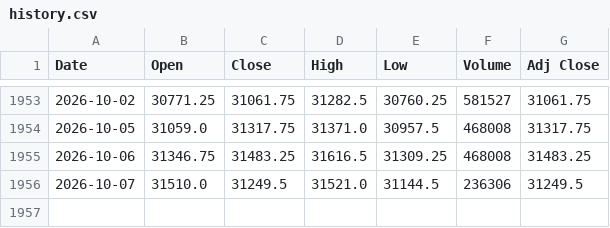
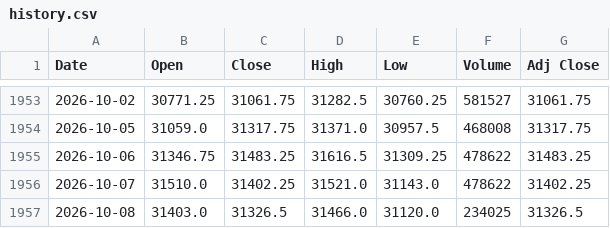
Before and after one commit to Chief-rich/nasdaq100-data, a CSV file: data/nq_daily/history.csv, drawn as a sheet; only a part is shown, gaps mark what is left out.

```diff
--- a/data/nq_daily/history.csv
+++ b/data/nq_daily/history.csv
@@ -1954,3 +1954,4 @@ Date,Open,Close,High,Low,Volume,Adj Close
 2026-10-05,31059.0,31317.75,31371.0,30957.5,468008,31317.75
-2026-10-06,31346.75,31483.25,31616.5,31309.25,468008,31483.25
-2026-10-07,31510.0,31249.5,31521.0,31144.5,236306,31249.5
+2026-10-06,31346.75,31483.25,31616.5,31309.25,478622,31483.25
+2026-10-07,31510.0,31402.25,31521.0,31143.0,478622,31402.25
+2026-10-08,31403.0,31326.5,31466.0,31120.0,234025,31326.5
```
Also changed, not shown: data/ndx_daily/history.csv, 15 other files.
